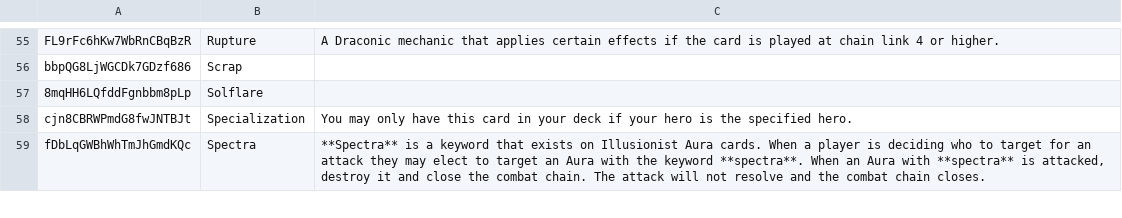
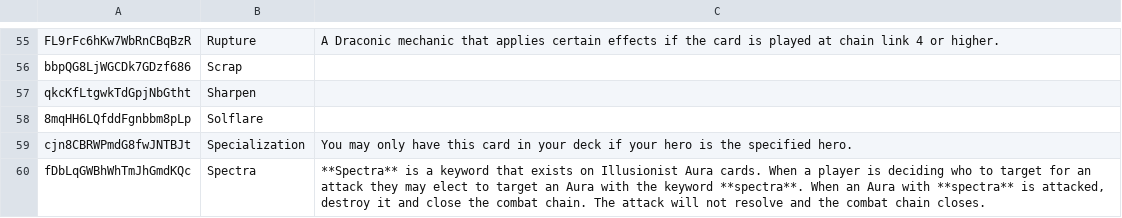
Before and after one commit to oliger/flesh-and-blood-cards, a CSV file: csvs/english/keyword.csv, drawn as a sheet; only a part is shown, gaps mark what is left out; the diff names each change by its address in the sheet, - before the commit and + after, or states it on an @@ line.

Commit message:
- Added card data for Rage Baiters, Creep, Horrors of the Past, and `Hala, Bladesaint of the Vow` - Added printing data for AAC006, AAC009, AAC022, and AHA001 - Added Sharpen keyword - Added set data for AHA

```diff
--- a/csvs/english/keyword.csv
+++ b/csvs/english/keyword.csv
+row 57: qkcKfLtgwkTdGpjNbGtht | Sharpen
```
Also changed, not shown: csvs/english/set-printing.csv, csvs/english/set.csv, 7 other files.
